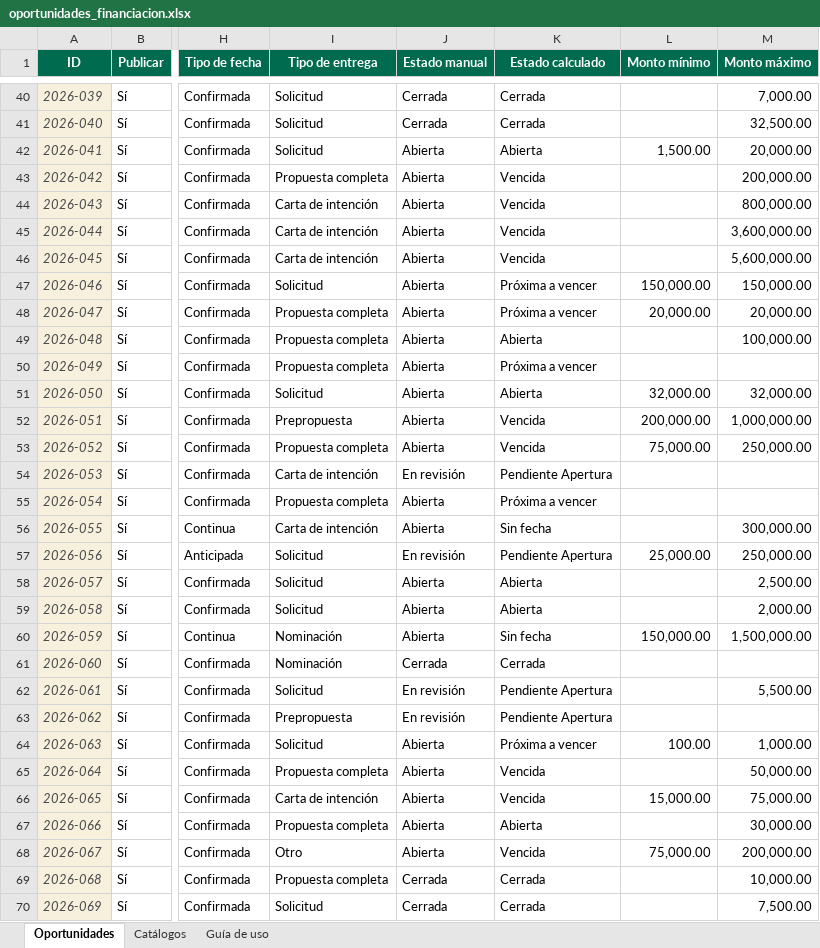
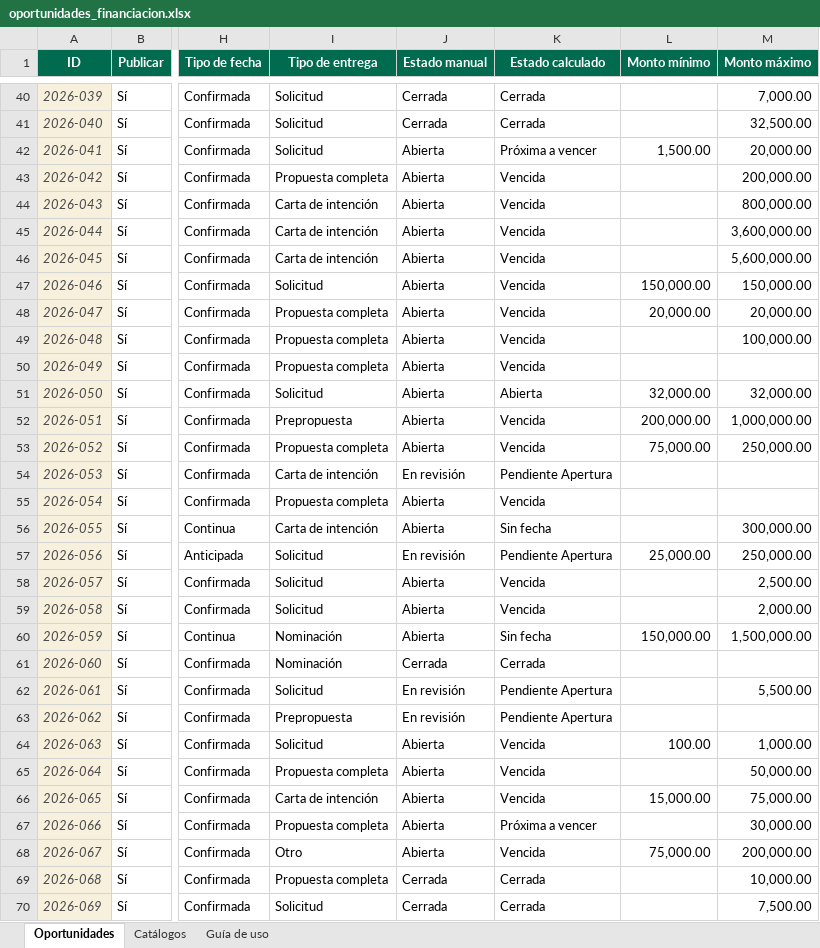
Before and after one commit to wilintec/oportunidades-financiacion-unphu, an Excel workbook: datos/oportunidades_financiacion.xlsx, sheet Oportunidades, drawn as a sheet; only a part is shown, gaps mark what is left out; values as stored, in another font and other column widths than the file's, no borders; conditional formats and table styles not drawn; the diff covers the shown part only; the diff names each change by its address in the sheet, - before the commit and + after, or states it on an @@ line.

```diff
--- a/datos/oportunidades_financiacion.xlsx (sheet Oportunidades)
+++ b/datos/oportunidades_financiacion.xlsx (sheet Oportunidades)
-K42 (Estado calculado): Abierta
+K42 (Estado calculado): Próxima a vencer
-K47:K48 (Estado calculado): Próxima a vencer
+K47:K48 (Estado calculado): Vencida
-K49 (Estado calculado): Abierta
+K49 (Estado calculado): Vencida
-K50 (Estado calculado): Próxima a vencer
+K50 (Estado calculado): Vencida
-K55 (Estado calculado): Próxima a vencer
+K55 (Estado calculado): Vencida
-K58:K59 (Estado calculado): Abierta
+K58:K59 (Estado calculado): Vencida
-K64 (Estado calculado): Próxima a vencer
+K64 (Estado calculado): Vencida
-K67 (Estado calculado): Abierta
+K67 (Estado calculado): Próxima a vencer
```
Also changed, not shown: 1 added row, 1 removed row and 41 edited cells elsewhere in this sheet.
